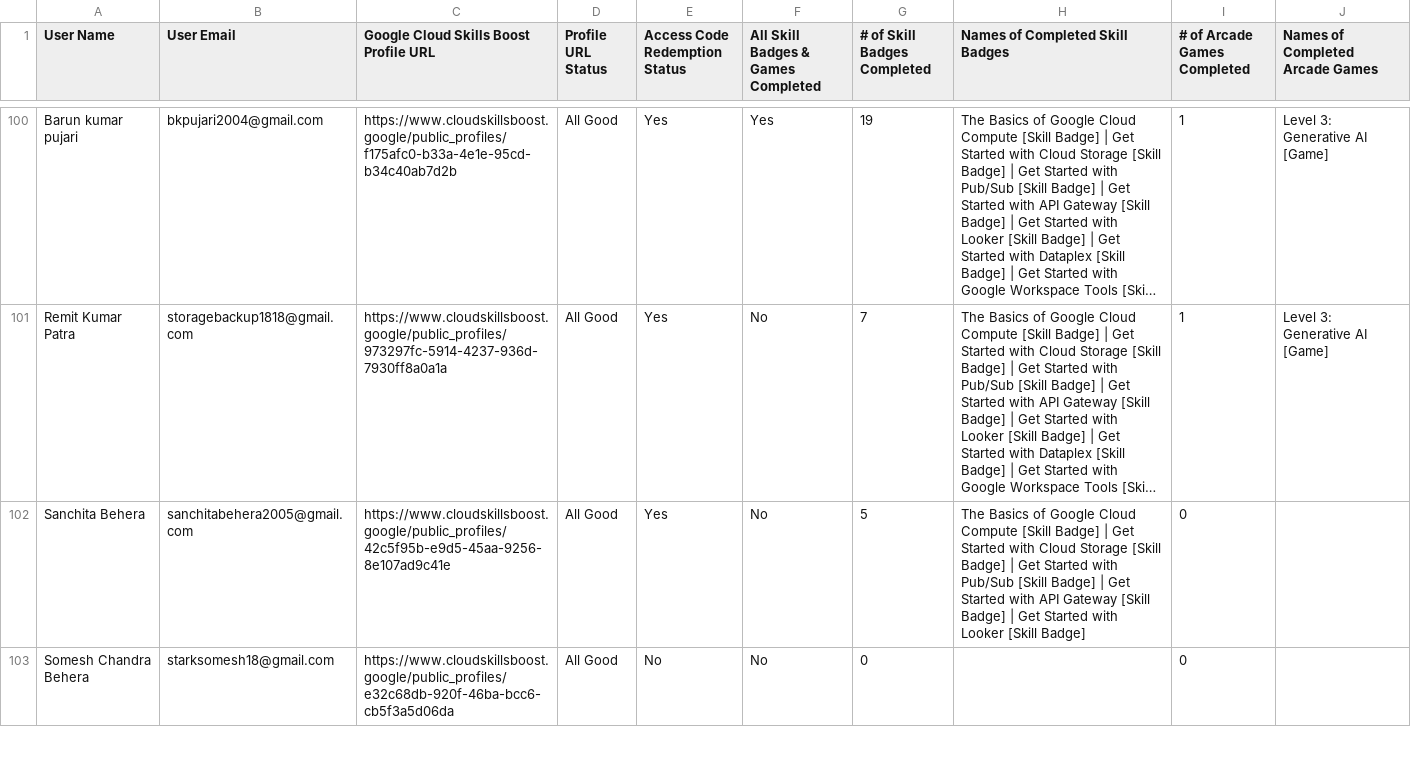
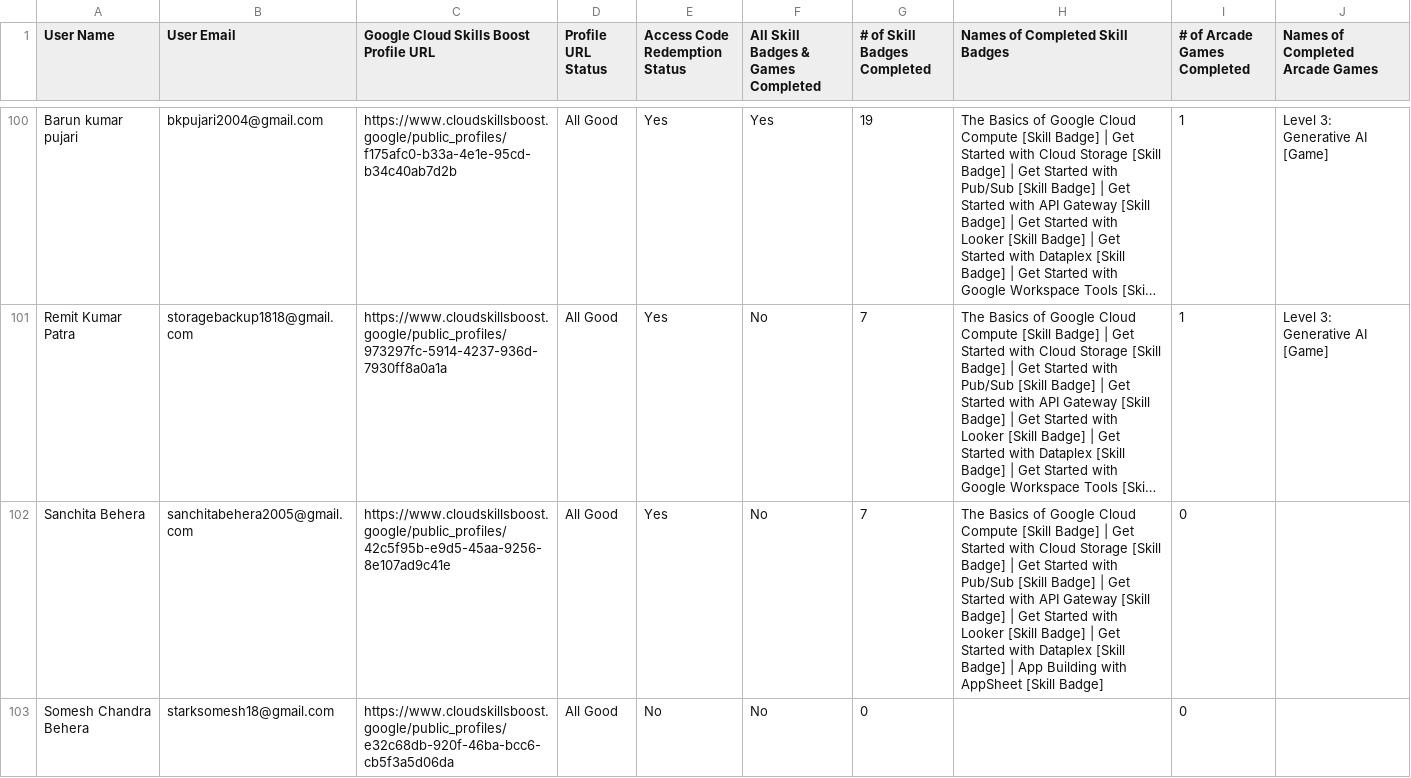
Before and after one commit to sumanpatra006/CloudStudyJams-leaderboard, a CSV file: public/data.csv, drawn as a sheet; only a part is shown, gaps mark what is left out; long unchanged cells end in …; the diff covers the shown part only; the diff names each change by its address in the sheet, - before the commit and + after, or states it on an @@ line.

```diff
--- a/public/data.csv
+++ b/public/data.csv
-G102 (# of Skill Badges Completed): 5
+G102 (# of Skill Badges Completed): 7
-H102 (Names of Completed Skill Badges): …[Skill Badge]
+H102 (Names of Completed Skill Badges): …[Skill Badge] | Get Started with Dataplex [Skill Badge] | App Building with AppSheet [Skill Badge]
```
Also changed, not shown: 35 edited cells elsewhere in this file, 1 other file.
